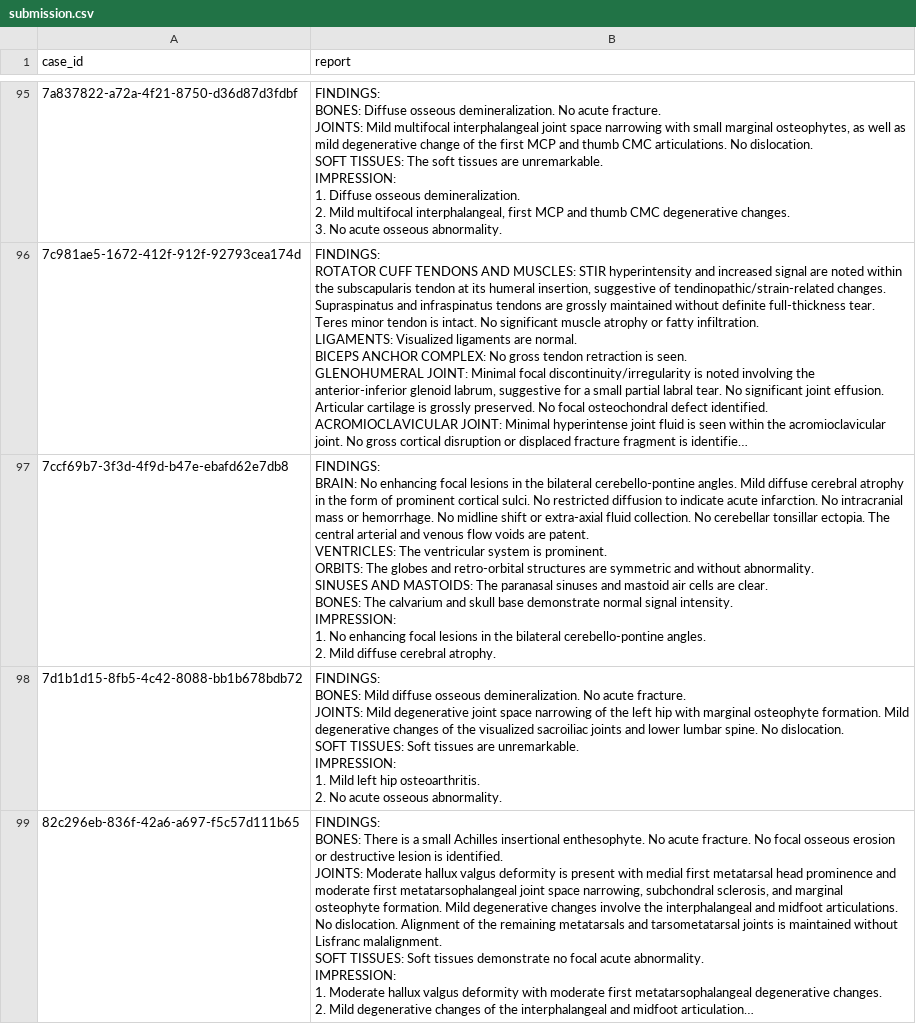
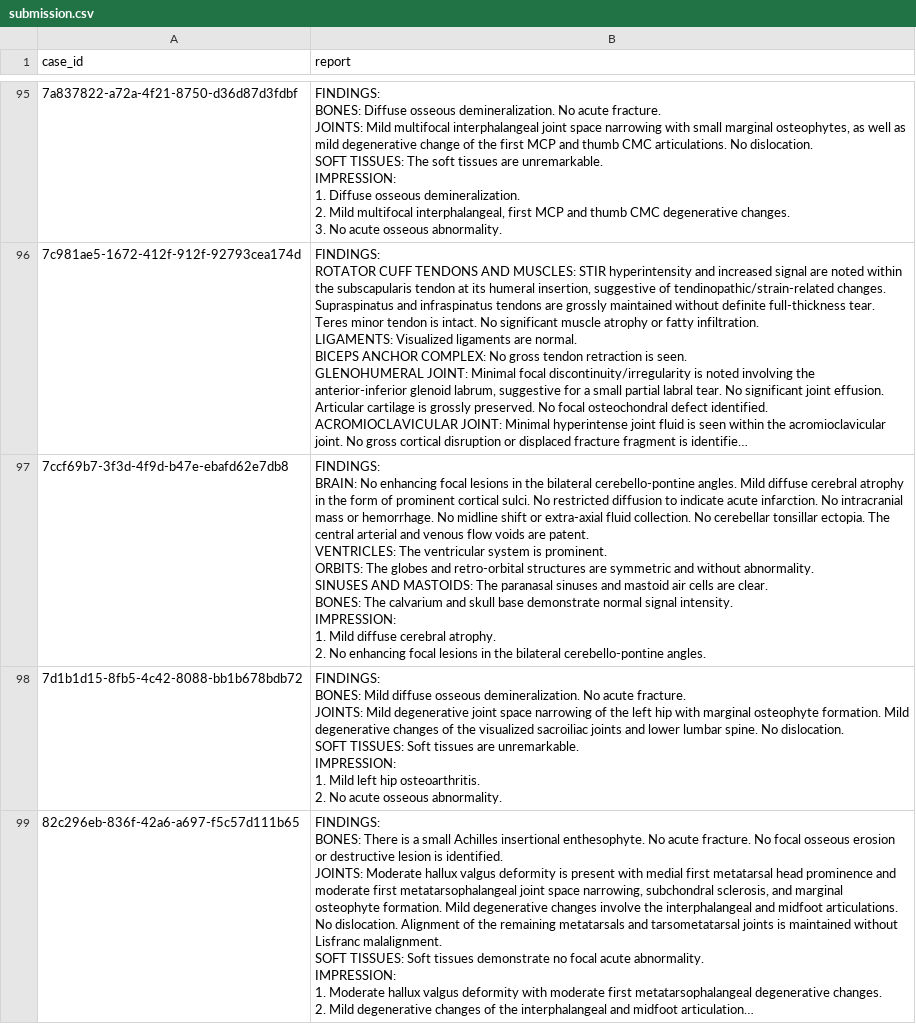
Before and after one commit to dhruvshah11/RADIOLOGY-REPORT-HARNESS, a CSV file: submission.csv, drawn as a sheet; only a part is shown, gaps mark what is left out; long unchanged cells end in …; ↵ is a line break in a cell; the diff names each change by its address in the sheet, - before the commit and + after, or states it on an @@ line.

```diff
--- a/submission.csv
+++ b/submission.csv
-B97 (report): …IMPRESSION: ↵ 1. No enhancing focal lesions in the bilateral cerebello-pontine angles. ↵ 2. Mild diffuse cerebral atrophy.
+B97 (report): …IMPRESSION: ↵ 1. Mild diffuse cerebral atrophy. ↵ 2. No enhancing focal lesions in the bilateral cerebello-pontine angles.
```
Also changed, not shown: 3 other files.
